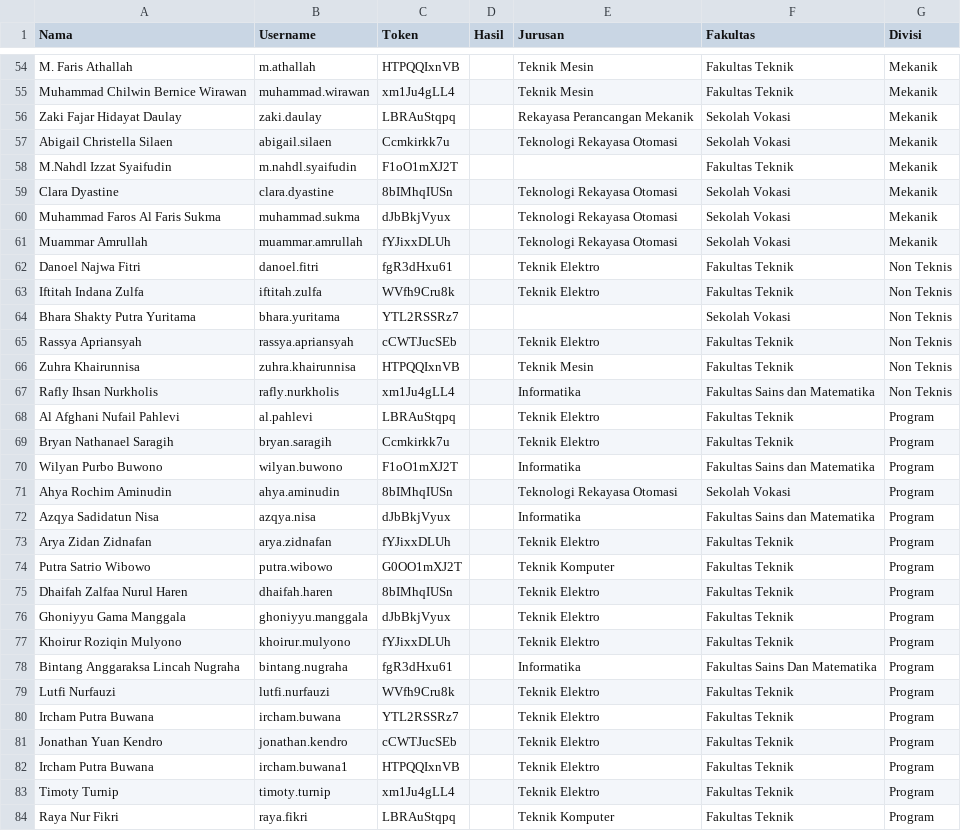
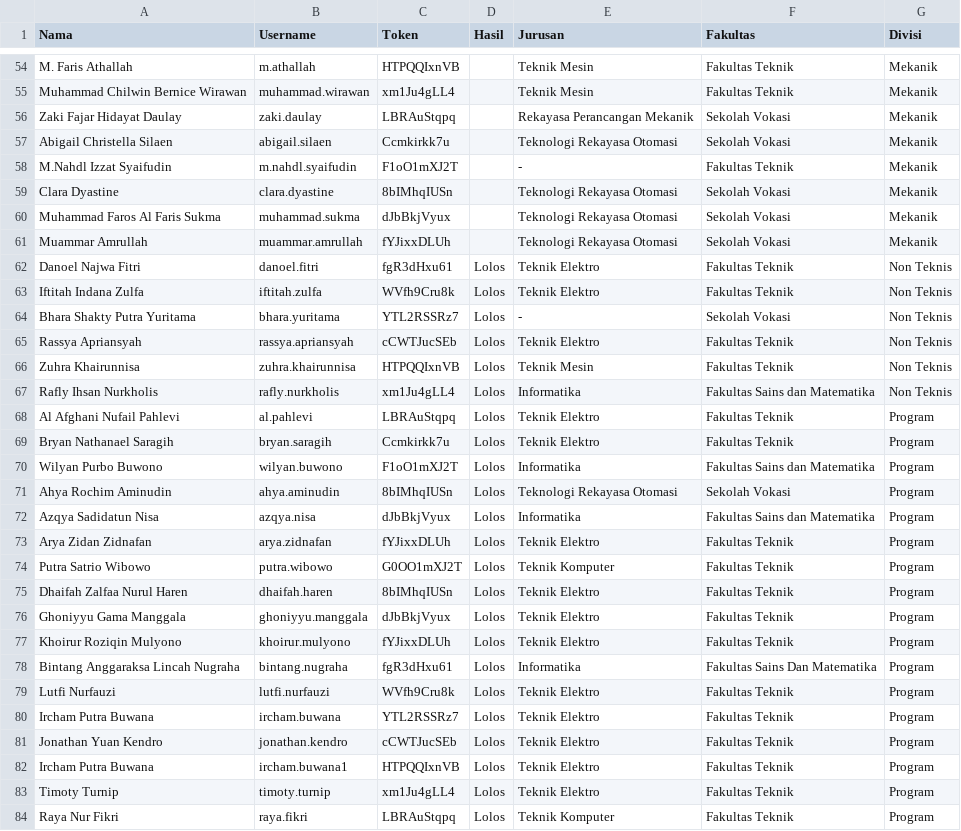
Before and after one commit to Bagaskara365/pengumuman, a CSV file: src/data/pesertalolos.csv, drawn as a sheet; only a part is shown, gaps mark what is left out; the diff covers the shown part only.

Commit message:
upload csv sementara

```diff
--- a/src/data/pesertalolos.csv
+++ b/src/data/pesertalolos.csv
@@ -57,3 +57,3 @@ Zaki Fajar Hidayat Daulay,zaki.daulay,LBRAuStqpq,,Rekayasa Perancangan Mekanik,S
 Abigail Christella Silaen,abigail.silaen,Ccmkirkk7u,,Teknologi Rekayasa Otomasi,Sekolah Vokasi,Mekanik
-M.Nahdl Izzat Syaifudin,m.nahdl.syaifudin,F1oO1mXJ2T,,,Fakultas Teknik,Mekanik
+M.Nahdl Izzat Syaifudin,m.nahdl.syaifudin,F1oO1mXJ2T,,-,Fakultas Teknik,Mekanik
 Clara Dyastine,clara.dyastine,8bIMhqIUSn,,Teknologi Rekayasa Otomasi,Sekolah Vokasi,Mekanik
@@ -61,24 +61,24 @@ Muhammad Faros Al Faris Sukma,muhammad.sukma,dJbBkjVyux,,Teknologi Rekayasa Otom
 Muammar Amrullah,muammar.amrullah,fYJixxDLUh,,Teknologi Rekayasa Otomasi,Sekolah Vokasi,Mekanik
-Danoel Najwa Fitri,danoel.fitri,fgR3dHxu61,,Teknik Elektro,Fakultas Teknik,Non Teknis
-Iftitah Indana Zulfa,iftitah.zulfa,WVfh9Cru8k,,Teknik Elektro,Fakultas Teknik,Non Teknis
-Bhara Shakty Putra Yuritama,bhara.yuritama,YTL2RSSRz7,,,Sekolah Vokasi,Non Teknis
-Rassya Apriansyah,rassya.apriansyah,cCWTJucSEb,,Teknik Elektro,Fakultas Teknik,Non Teknis
-Zuhra Khairunnisa,zuhra.khairunnisa,HTPQQIxnVB,,Teknik Mesin,Fakultas Teknik,Non Teknis
-Rafly Ihsan Nurkholis,rafly.nurkholis,xm1Ju4gLL4,,Informatika,Fakultas Sains dan Matematika,Non Teknis
-Al Afghani Nufail Pahlevi,al.pahlevi,LBRAuStqpq,,Teknik Elektro,Fakultas Teknik,Program
-Bryan Nathanael Saragih,bryan.saragih,Ccmkirkk7u,,Teknik Elektro,Fakultas Teknik,Program
-Wilyan Purbo Buwono,wilyan.buwono,F1oO1mXJ2T,,Informatika,Fakultas Sains dan Matematika,Program
-Ahya Rochim Aminudin,ahya.aminudin,8bIMhqIUSn,,Teknologi Rekayasa Otomasi,Sekolah Vokasi,Program
-Azqya Sadidatun Nisa,azqya.nisa,dJbBkjVyux,,Informatika,Fakultas Sains dan Matematika,Program
-Arya Zidan Zidnafan,arya.zidnafan,fYJixxDLUh,,Teknik Elektro,Fakultas Teknik,Program
-Putra Satrio Wibowo,putra.wibowo,G0OO1mXJ2T,,Teknik Komputer,Fakultas Teknik,Program
-Dhaifah Zalfaa Nurul Haren,dhaifah.haren,8bIMhqIUSn,,Teknik Elektro,Fakultas Teknik,Program
-Ghoniyyu Gama Manggala,ghoniyyu.manggala,dJbBkjVyux,,Teknik Elektro,Fakultas Teknik,Program
-Khoirur Roziqin Mulyono,khoirur.mulyono,fYJixxDLUh,,Teknik Elektro,Fakultas Teknik,Program
-Bintang Anggaraksa Lincah Nugraha,bintang.nugraha,fgR3dHxu61,,Informatika,Fakultas Sains Dan Matematika,Program
-Lutfi Nurfauzi,lutfi.nurfauzi,WVfh9Cru8k,,Teknik Elektro,Fakultas Teknik,Program
-Ircham Putra Buwana,ircham.buwana,YTL2RSSRz7,,Teknik Elektro,Fakultas Teknik,Program
-Jonathan Yuan Kendro,jonathan.kendro,cCWTJucSEb,,Teknik Elektro,Fakultas Teknik,Program
-Ircham Putra Buwana,ircham.buwana1,HTPQQIxnVB,,Teknik Elektro,Fakultas Teknik,Program
-Timoty Turnip,timoty.turnip,xm1Ju4gLL4,,Teknik Elektro,Fakultas Teknik,Program
-Raya Nur Fikri,raya.fikri,LBRAuStqpq,,Teknik Komputer,Fakultas Teknik,Program
+Danoel Najwa Fitri,danoel.fitri,fgR3dHxu61,Lolos,Teknik Elektro,Fakultas Teknik,Non Teknis
+Iftitah Indana Zulfa,iftitah.zulfa,WVfh9Cru8k,Lolos,Teknik Elektro,Fakultas Teknik,Non Teknis
+Bhara Shakty Putra Yuritama,bhara.yuritama,YTL2RSSRz7,Lolos,-,Sekolah Vokasi,Non Teknis
+Rassya Apriansyah,rassya.apriansyah,cCWTJucSEb,Lolos,Teknik Elektro,Fakultas Teknik,Non Teknis
+Zuhra Khairunnisa,zuhra.khairunnisa,HTPQQIxnVB,Lolos,Teknik Mesin,Fakultas Teknik,Non Teknis
+Rafly Ihsan Nurkholis,rafly.nurkholis,xm1Ju4gLL4,Lolos,Informatika,Fakultas Sains dan Matematika,Non Teknis
+Al Afghani Nufail Pahlevi,al.pahlevi,LBRAuStqpq,Lolos,Teknik Elektro,Fakultas Teknik,Program
+Bryan Nathanael Saragih,bryan.saragih,Ccmkirkk7u,Lolos,Teknik Elektro,Fakultas Teknik,Program
+Wilyan Purbo Buwono,wilyan.buwono,F1oO1mXJ2T,Lolos,Informatika,Fakultas Sains dan Matematika,Program
+Ahya Rochim Aminudin,ahya.aminudin,8bIMhqIUSn,Lolos,Teknologi Rekayasa Otomasi,Sekolah Vokasi,Program
+Azqya Sadidatun Nisa,azqya.nisa,dJbBkjVyux,Lolos,Informatika,Fakultas Sains dan Matematika,Program
+Arya Zidan Zidnafan,arya.zidnafan,fYJixxDLUh,Lolos,Teknik Elektro,Fakultas Teknik,Program
+Putra Satrio Wibowo,putra.wibowo,G0OO1mXJ2T,Lolos,Teknik Komputer,Fakultas Teknik,Program
+Dhaifah Zalfaa Nurul Haren,dhaifah.haren,8bIMhqIUSn,Lolos,Teknik Elektro,Fakultas Teknik,Program
+Ghoniyyu Gama Manggala,ghoniyyu.manggala,dJbBkjVyux,Lolos,Teknik Elektro,Fakultas Teknik,Program
+Khoirur Roziqin Mulyono,khoirur.mulyono,fYJixxDLUh,Lolos,Teknik Elektro,Fakultas Teknik,Program
+Bintang Anggaraksa Lincah Nugraha,bintang.nugraha,fgR3dHxu61,Lolos,Informatika,Fakultas Sains Dan Matematika,Program
+Lutfi Nurfauzi,lutfi.nurfauzi,WVfh9Cru8k,Lolos,Teknik Elektro,Fakultas Teknik,Program
+Ircham Putra Buwana,ircham.buwana,YTL2RSSRz7,Lolos,Teknik Elektro,Fakultas Teknik,Program
+Jonathan Yuan Kendro,jonathan.kendro,cCWTJucSEb,Lolos,Teknik Elektro,Fakultas Teknik,Program
+Ircham Putra Buwana,ircham.buwana1,HTPQQIxnVB,Lolos,Teknik Elektro,Fakultas Teknik,Program
+Timoty Turnip,timoty.turnip,xm1Ju4gLL4,Lolos,Teknik Elektro,Fakultas Teknik,Program
+Raya Nur Fikri,raya.fikri,LBRAuStqpq,Lolos,Teknik Komputer,Fakultas Teknik,Program
```
Also changed, not shown: 39 edited cells elsewhere in this file.
